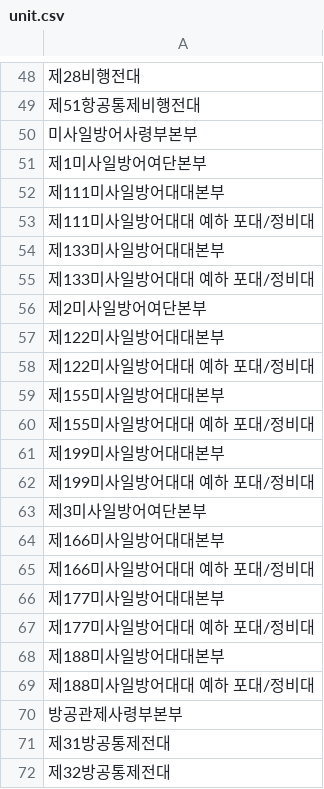
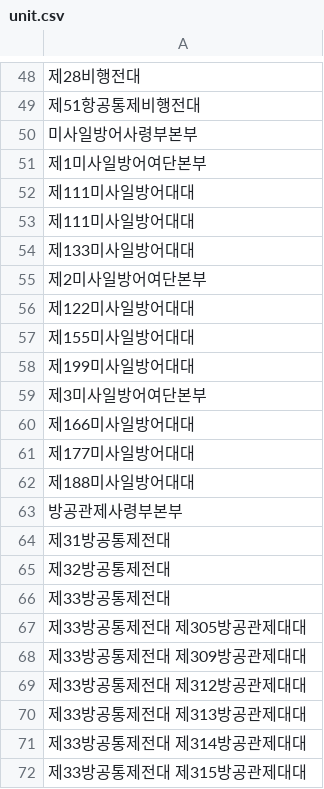
Before and after one commit to MiriMili/MiriMili-BE, a CSV file: src/main/resources/csv/unit.csv, drawn as a sheet; only a part is shown, gaps mark what is left out; the shorter side is filled out with more unchanged rows.

Commit message:
[DOCS] unit.csv 파일 변경

```diff
--- a/src/main/resources/csv/unit.csv
+++ b/src/main/resources/csv/unit.csv
@@ -51,20 +51,13 @@
 제1미사일방어여단본부
-제111미사일방어대대본부
-제111미사일방어대대 예하 포대/정비대
-제133미사일방어대대본부
-제133미사일방어대대 예하 포대/정비대
+제111미사일방어대대
+제111미사일방어대대
+제133미사일방어대대
 제2미사일방어여단본부
-제122미사일방어대대본부
-제122미사일방어대대 예하 포대/정비대
-제155미사일방어대대본부
-제155미사일방어대대 예하 포대/정비대
-제199미사일방어대대본부
-제199미사일방어대대 예하 포대/정비대
+제122미사일방어대대
+제155미사일방어대대
+제199미사일방어대대
 제3미사일방어여단본부
-제166미사일방어대대본부
-제166미사일방어대대 예하 포대/정비대
-제177미사일방어대대본부
-제177미사일방어대대 예하 포대/정비대
-제188미사일방어대대본부
-제188미사일방어대대 예하 포대/정비대
+제166미사일방어대대
+제177미사일방어대대
+제188미사일방어대대
 방공관제사령부본부
```
